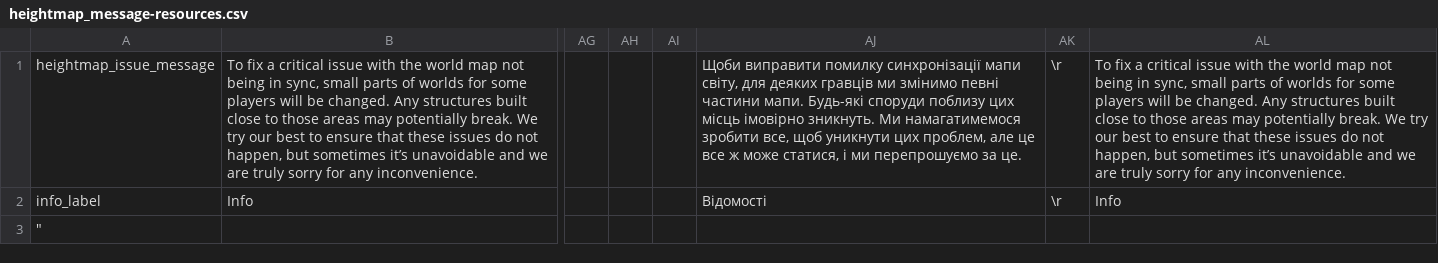
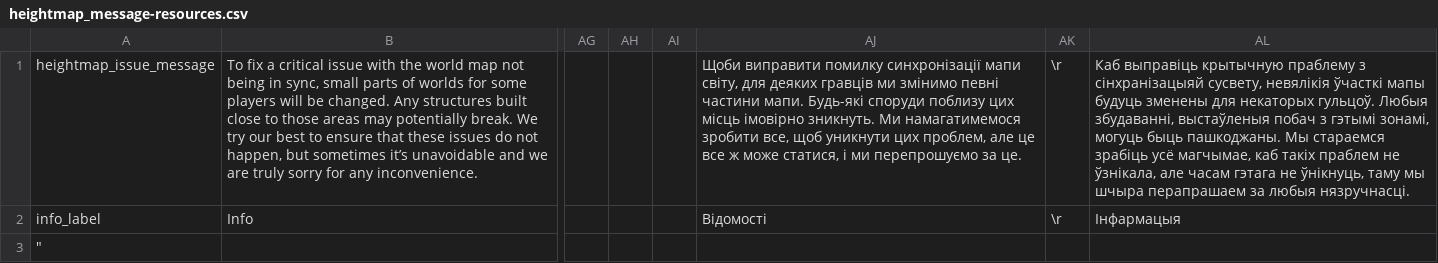
Before and after one commit to lokar-lak/Valheim_bel_git, a CSV file: be/heightmap_message-resources.csv, drawn as a sheet; only a part is shown, gaps mark what is left out; the diff names each change by its address in the sheet, - before the commit and + after, or states it on an @@ line.

Commit message:
New translations heightmap_message-resources.csv (Belarusian)

```diff
--- a/be/heightmap_message-resources.csv
+++ b/be/heightmap_message-resources.csv
-AL1: To fix a critical issue with the world map not being in sync, small parts of worlds for some players will be changed. Any structures built close to those areas may potentially break. We try our best to ensure that these issues do not happen, but sometimes it’s unavoidable and we are truly sorry for any inconvenience.
+AL1: Каб выправіць крытычную праблему з сінхранізацыяй сусвету, невялікія ўчасткі мапы будуць зменены для некаторых гульцоў. Любыя збудаванні, выстаўленыя побач з гэтымі зонамі, могуць быць пашкоджаны. Мы стараемся зрабіць усё магчымае, каб такіх праблем не ўзнікала, але часам гэтага не ўнікнуць, таму мы шчыра перапрашаем за любыя нязручнасці.
-AL2: Info
+AL2: Інфармацыя
```
